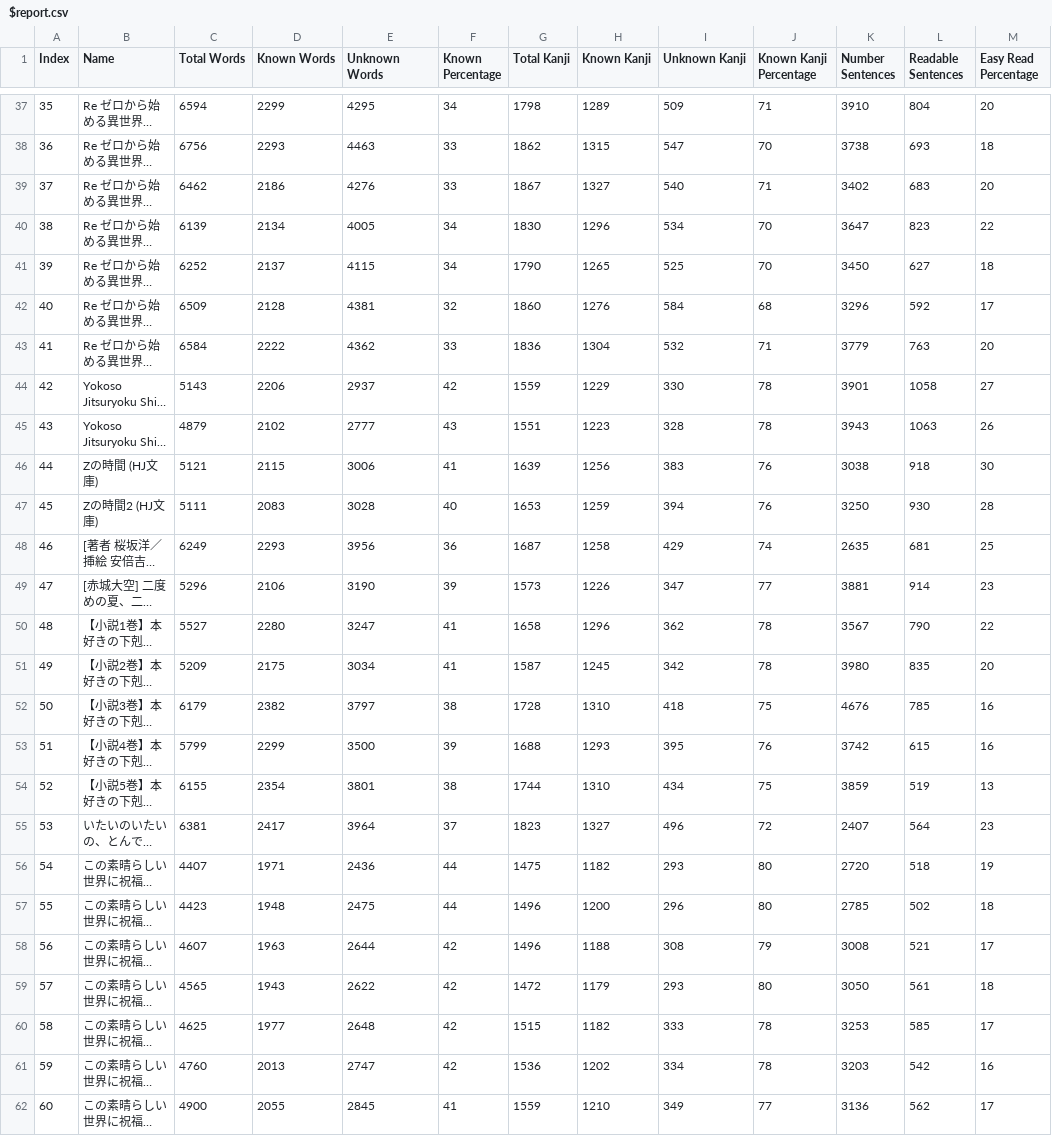
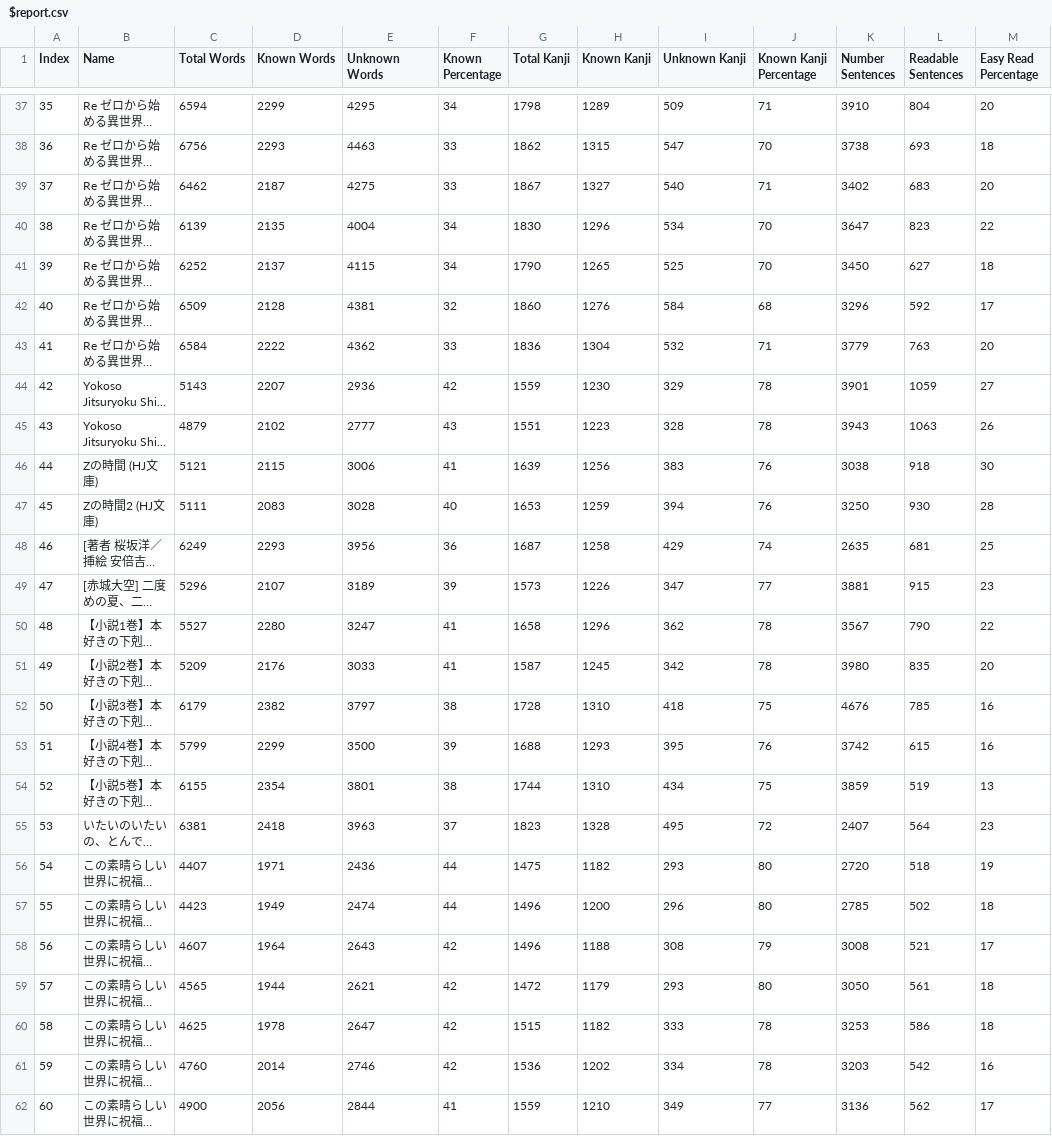
Before and after one commit to exc4l/japanese_scripts, a CSV file: LNs/$_report/$report.csv, drawn as a sheet; only a part is shown, gaps mark what is left out; long unchanged cells end in …; the diff covers the shown part only; the diff names each change by its address in the sheet, - before the commit and + after, or states it on an @@ line.

Commit message:
Library Report for self usage
update gitignore
update kanjianalyze to use translate for the mark up
add libraryreport functionality
add generated report data

```diff
--- a/LNs/$_report/$report.csv
+++ b/LNs/$_report/$report.csv
-D39 (Known Words): 2186
+D39 (Known Words): 2187
-E39 (Unknown Words): 4276
+E39 (Unknown Words): 4275
-D40 (Known Words): 2134
+D40 (Known Words): 2135
-E40 (Unknown Words): 4005
+E40 (Unknown Words): 4004
-D44 (Known Words): 2206
+D44 (Known Words): 2207
-E44 (Unknown Words): 2937
+E44 (Unknown Words): 2936
-H44 (Known Kanji): 1229
+H44 (Known Kanji): 1230
-I44 (Unknown Kanji): 330
+I44 (Unknown Kanji): 329
-L44 (Readable Sentences): 1058
+L44 (Readable Sentences): 1059
-D49 (Known Words): 2106
+D49 (Known Words): 2107
-E49 (Unknown Words): 3190
+E49 (Unknown Words): 3189
-L49 (Readable Sentences): 914
+L49 (Readable Sentences): 915
-D51 (Known Words): 2175
+D51 (Known Words): 2176
-E51 (Unknown Words): 3034
+E51 (Unknown Words): 3033
-D55 (Known Words): 2417
+D55 (Known Words): 2418
-E55 (Unknown Words): 3964
+E55 (Unknown Words): 3963
-H55 (Known Kanji): 1327
+H55 (Known Kanji): 1328
-I55 (Unknown Kanji): 496
+I55 (Unknown Kanji): 495
-D57 (Known Words): 1948
+D57 (Known Words): 1949
-E57 (Unknown Words): 2475
+E57 (Unknown Words): 2474
-D58 (Known Words): 1963
+D58 (Known Words): 1964
-E58 (Unknown Words): 2644
+E58 (Unknown Words): 2643
-D59 (Known Words): 1943
+D59 (Known Words): 1944
-E59 (Unknown Words): 2622
+E59 (Unknown Words): 2621
-D60 (Known Words): 1977
+D60 (Known Words): 1978
-E60 (Unknown Words): 2648
+E60 (Unknown Words): 2647
-L60 (Readable Sentences): 585
+L60 (Readable Sentences): 586
-M60 (Easy Read Percentage): 17
+M60 (Easy Read Percentage): 18
-D61 (Known Words): 2013
+D61 (Known Words): 2014
-E61 (Unknown Words): 2747
+E61 (Unknown Words): 2746
-D62 (Known Words): 2055
+D62 (Known Words): 2056
-E62 (Unknown Words): 2845
+E62 (Unknown Words): 2844
```
Also changed, not shown: 102 edited cells elsewhere in this file, 3 other files.
